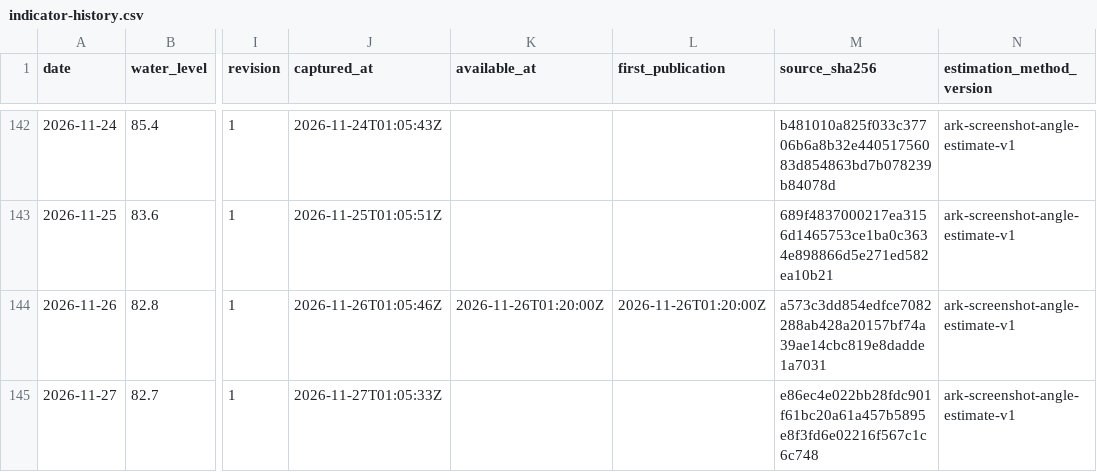
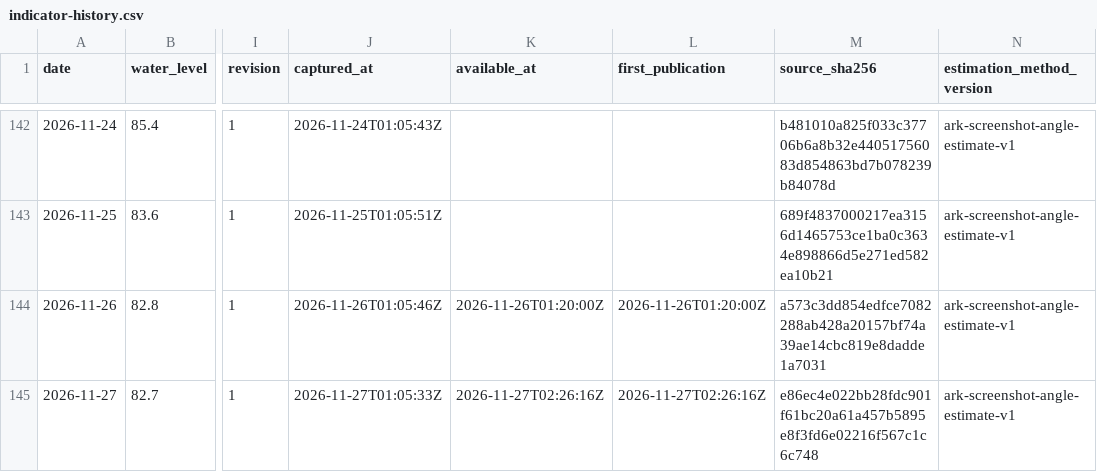
Before and after one commit to Kaide4133/Morning-Brief, a CSV file: docs/indicator-history.csv, drawn as a sheet; only a part is shown, gaps mark what is left out; the diff names each change by its address in the sheet, - before the commit and + after, or states it on an @@ line.

Commit message:
Record November 27 verified public indicator availability [skip ci]

```diff
--- a/docs/indicator-history.csv
+++ b/docs/indicator-history.csv
-K145 (available_at): (empty)
+K145 (available_at): 2026-11-27T02:26:16Z
-L145 (first_publication): (empty)
+L145 (first_publication): 2026-11-27T02:26:16Z
```
Also changed, not shown: indicator-history.csv, site/indicator-history.csv, 12 other files.
